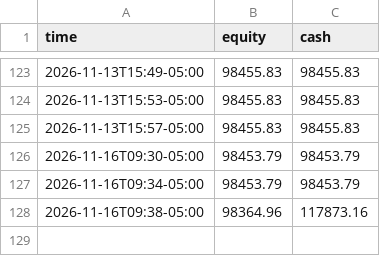
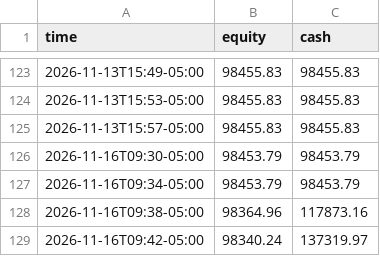
Before and after one commit to RobotsInc/paper-trader, a CSV file: data/equity.csv, drawn as a sheet; only a part is shown, gaps mark what is left out.

```diff
--- a/data/equity.csv
+++ b/data/equity.csv
@@ -128 +128,2 @@ time,equity,cash
 2026-11-16T09:38-05:00,98364.96,117873.16
+2026-11-16T09:42-05:00,98340.24,137319.97
```
Also changed, not shown: 2 other files.
